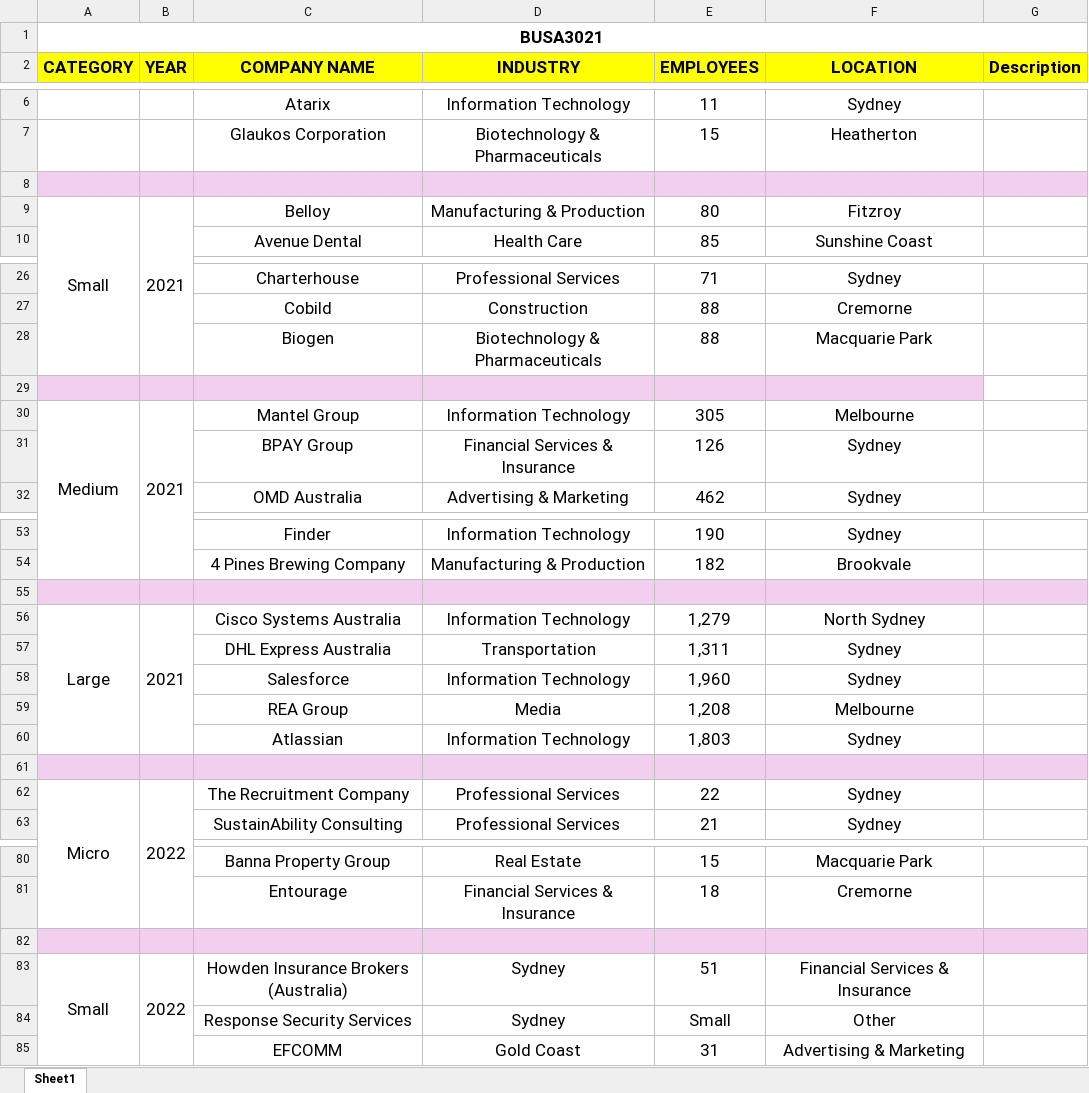
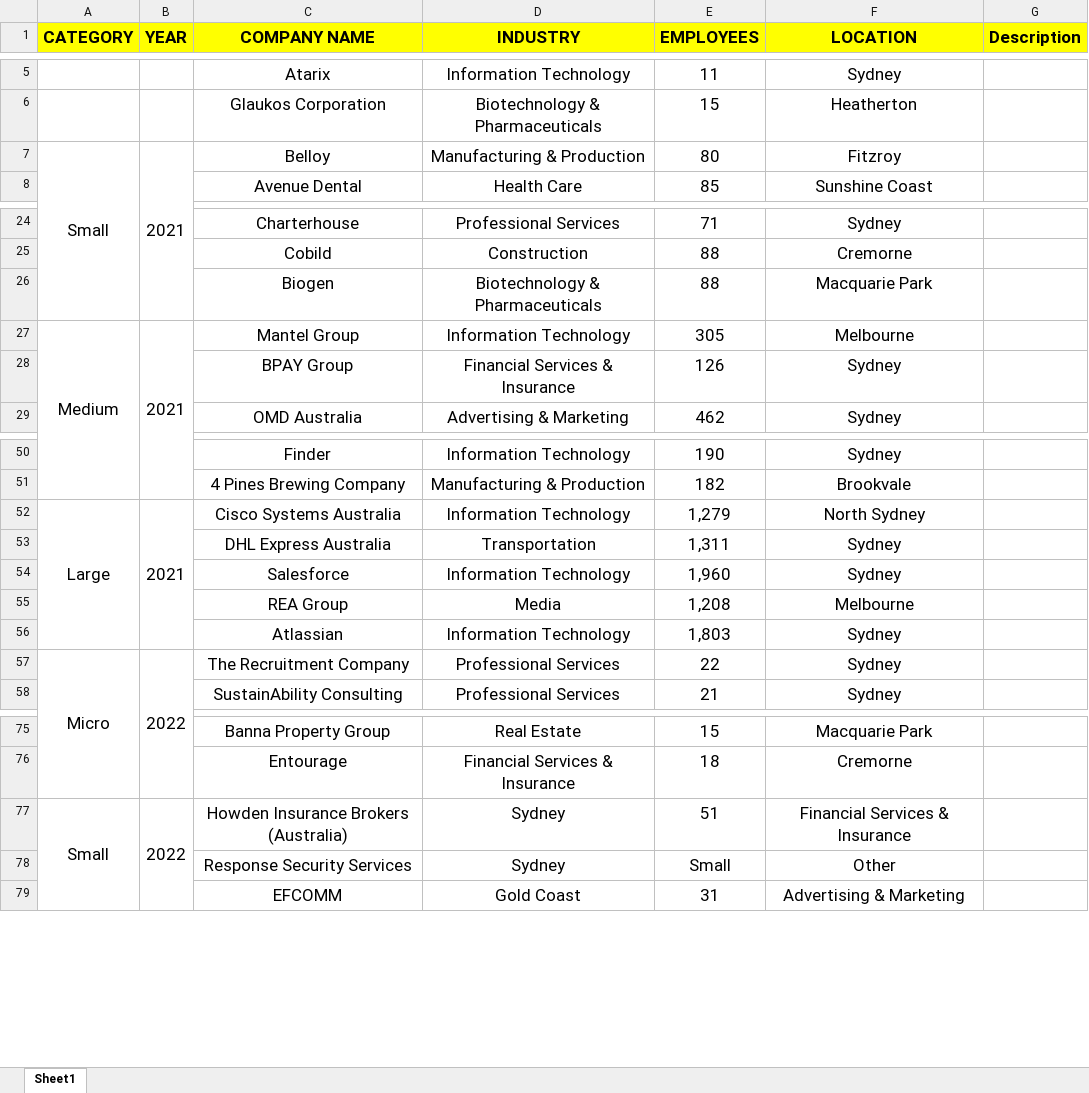
Before and after one commit to GinaPhan/AusJobs, an Excel workbook: busa3021 group project.xlsx, sheet Sheet1, drawn as a sheet; only a part is shown, gaps mark what is left out; values as stored, in another font and other column widths than the file's, no borders; conditional formats not drawn; the diff covers the shown part only; the diff names each change by its address in the sheet, - before the commit and + after, or states it on an @@ line.

```diff
--- a/busa3021 group project.xlsx (sheet Sheet1)
+++ b/busa3021 group project.xlsx (sheet Sheet1)
-row 1: BUSA3021
-row 8: (empty)
-row 29: (empty)
-row 55: (empty)
-row 61: (empty)
-row 82: (empty)
```
Also changed, not shown: 6 removed rows elsewhere in this sheet, 7 other files.
